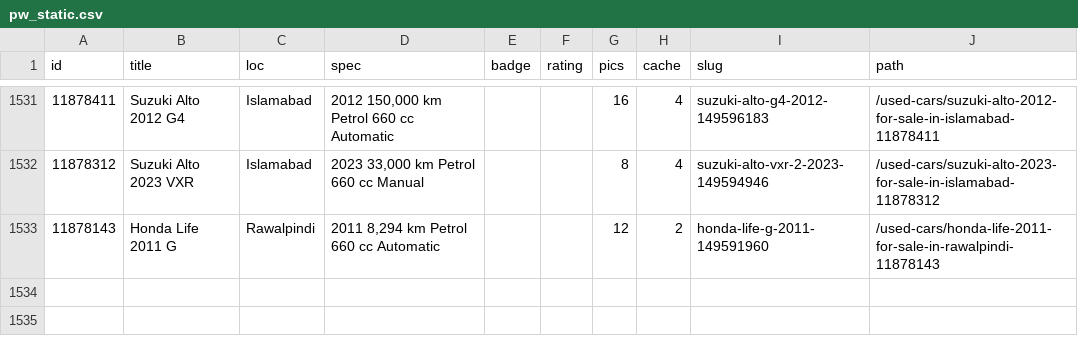
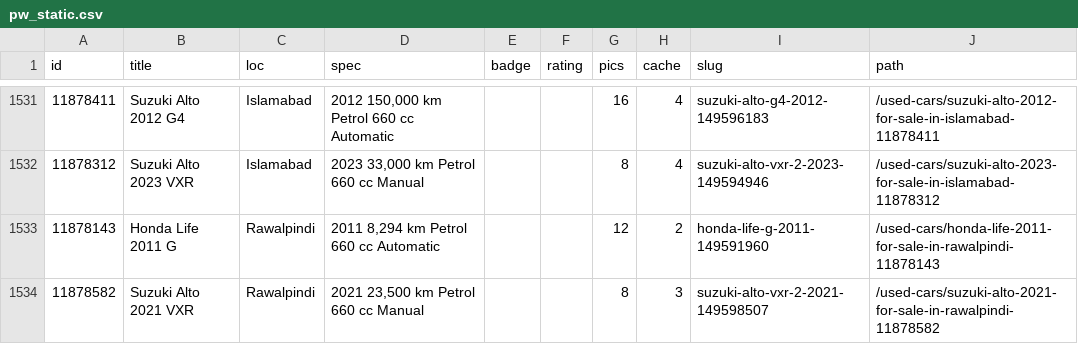
Before and after one commit to KodwareDotNet/UsedItemsScrapper, a CSV file: kei-tracker/state/pw_static.csv, drawn as a sheet; only a part is shown, gaps mark what is left out; the diff names each change by its address in the sheet, - before the commit and + after, or states it on an @@ line.

```diff
--- a/kei-tracker/state/pw_static.csv
+++ b/kei-tracker/state/pw_static.csv
+row 1534: 11878582 | Suzuki Alto 2021 VXR | Rawalpindi | 2021 23,500 km Petrol 660 cc Manual |  |  | 8 | 3 | suzuki-alto-vxr-2-2021-149598507 | /used-cars/suzuki-alto-2021-for-sale-in-rawalpindi-11878582
```
Also changed, not shown: kei-tracker/state/combined3.csv, kei-tracker/state/snapshot.csv, 3 other files.
